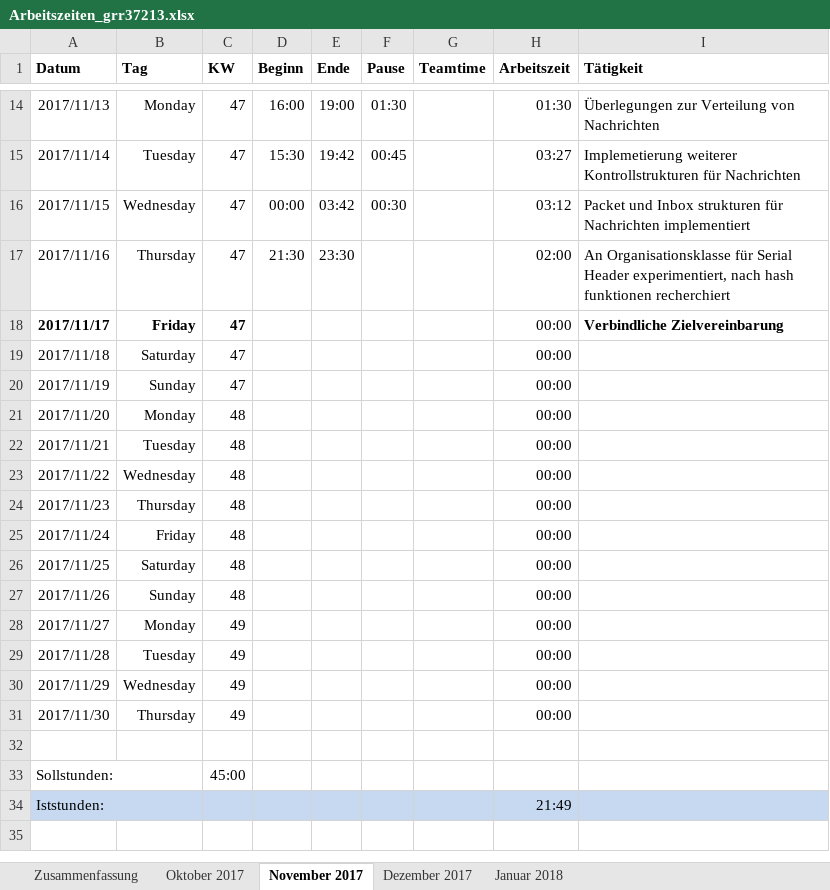
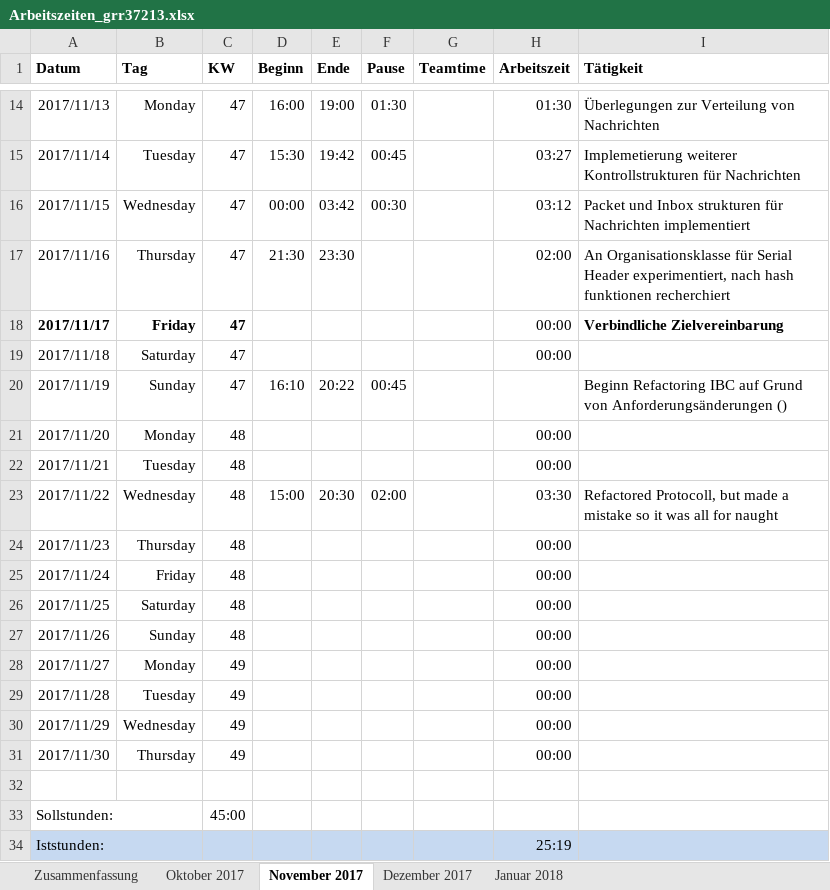
Before and after one commit to scd42636/DT_WS1718_02_StarCar, an Excel workbook: dokumentation/arbeitszeiten/Arbeitszeiten_grr37213.xlsx, sheet November 2017, drawn as a sheet; only a part is shown, gaps mark what is left out; values as stored, in another font and other column widths than the file's, no borders; conditional formats not drawn; the diff names each change by its address in the sheet, - before the commit and + after, or states it on an @@ line.

Commit message:
arbeitszeit

```diff
--- a/dokumentation/arbeitszeiten/Arbeitszeiten_grr37213.xlsx (sheet November 2017)
+++ b/dokumentation/arbeitszeiten/Arbeitszeiten_grr37213.xlsx (sheet November 2017)
-D20 (Beginn): (empty)
+D20 (Beginn): 16:10
-E20 (Ende): (empty)
+E20 (Ende): 20:22
-F20 (Pause): (empty)
+F20 (Pause): 00:45
-H20 (Arbeitszeit): 00:00
+H20 (Arbeitszeit): (empty)
-I20 (Tätigkeit): (empty)
+I20 (Tätigkeit): Beginn Refactoring IBC auf Grund von Anforderungsänderungen ()
-D23 (Beginn): (empty)
+D23 (Beginn): 15:00
-E23 (Ende): (empty)
+E23 (Ende): 20:30
-F23 (Pause): (empty)
+F23 (Pause): 02:00
-H23 (Arbeitszeit): 00:00
+H23 (Arbeitszeit): 03:30
-I23 (Tätigkeit): (empty)
+I23 (Tätigkeit): Refactored Protocoll, but made a mistake so it was all for naught
-H34 (Arbeitszeit): 21:49
+H34 (Arbeitszeit): 25:19
```
Also changed, not shown: sheet Zusammenfassung.
